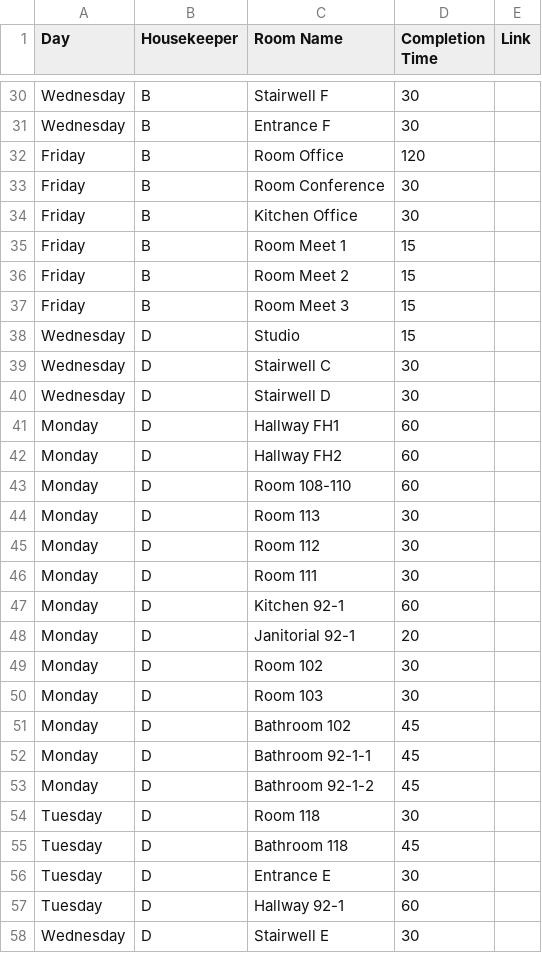
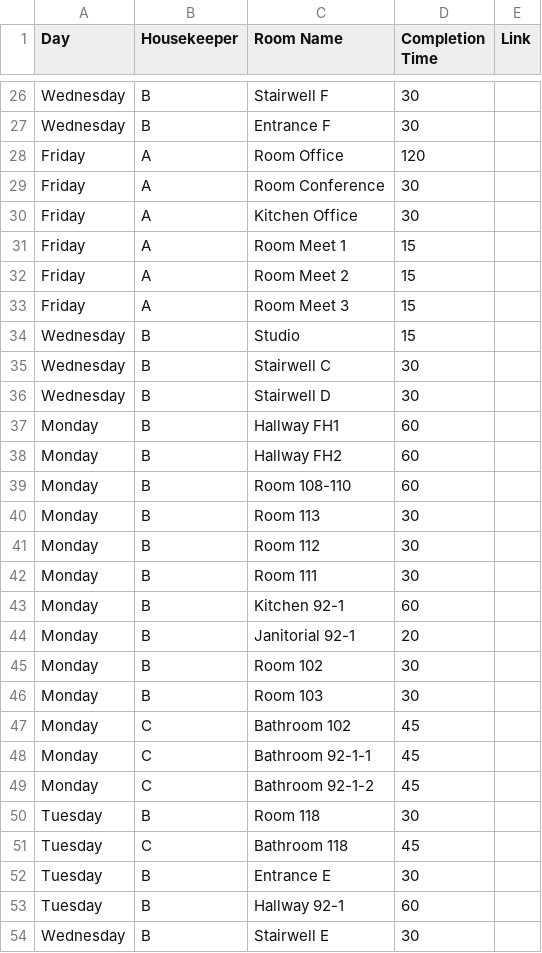
Before and after one commit to nothinghysterical/repository, a CSV file: schedules/Colerain-Week1.csv, drawn as a sheet; only a part is shown, gaps mark what is left out; the diff covers the shown part only.

```diff
--- a/schedules/Colerain-Week1.csv
+++ b/schedules/Colerain-Week1.csv
@@ -31,28 +27,28 @@ Wednesday,B,Stairwell F,30,
 Wednesday,B,Entrance F,30,
-Friday,B,Room Office,120,
-Friday,B,Room Conference,30,
-Friday,B,Kitchen Office,30,
-Friday,B,Room Meet 1,15,
-Friday,B,Room Meet 2,15,
-Friday,B,Room Meet 3,15,
-Wednesday,D,Studio,15,
-Wednesday,D,Stairwell C,30,
-Wednesday,D,Stairwell D,30,
-Monday,D,Hallway FH1,60,
-Monday,D,Hallway FH2,60,
-Monday,D,Room 108-110,60,
-Monday,D,Room 113,30,
-Monday,D,Room 112,30,
-Monday,D,Room 111,30,
-Monday,D,Kitchen 92-1,60,
-Monday,D,Janitorial 92-1,20,
-Monday,D,Room 102,30,
-Monday,D,Room 103,30,
-Monday,D,Bathroom 102,45,
-Monday,D,Bathroom 92-1-1,45,
-Monday,D,Bathroom 92-1-2,45,
-Tuesday,D,Room 118,30,
-Tuesday,D,Bathroom 118,45,
-Tuesday,D,Entrance E,30,
-Tuesday,D,Hallway 92-1,60,
-Wednesday,D,Stairwell E,30,
+Friday,A,Room Office,120,
+Friday,A,Room Conference,30,
+Friday,A,Kitchen Office,30,
+Friday,A,Room Meet 1,15,
+Friday,A,Room Meet 2,15,
+Friday,A,Room Meet 3,15,
+Wednesday,B,Studio,15,
+Wednesday,B,Stairwell C,30,
+Wednesday,B,Stairwell D,30,
+Monday,B,Hallway FH1,60,
+Monday,B,Hallway FH2,60,
+Monday,B,Room 108-110,60,
+Monday,B,Room 113,30,
+Monday,B,Room 112,30,
+Monday,B,Room 111,30,
+Monday,B,Kitchen 92-1,60,
+Monday,B,Janitorial 92-1,20,
+Monday,B,Room 102,30,
+Monday,B,Room 103,30,
+Monday,C,Bathroom 102,45,
+Monday,C,Bathroom 92-1-1,45,
+Monday,C,Bathroom 92-1-2,45,
+Tuesday,B,Room 118,30,
+Tuesday,C,Bathroom 118,45,
+Tuesday,B,Entrance E,30,
+Tuesday,B,Hallway 92-1,60,
+Wednesday,B,Stairwell E,30,
```
Also changed, not shown: 1 added row, 9 removed rows and 24 edited cells elsewhere in this file, 1 other file.
